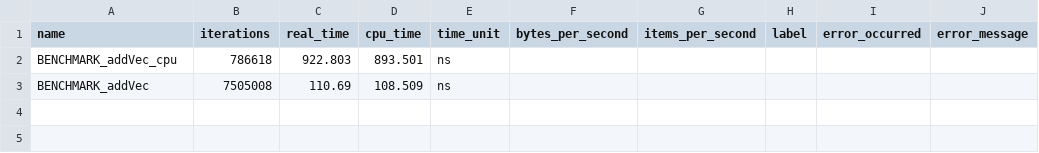
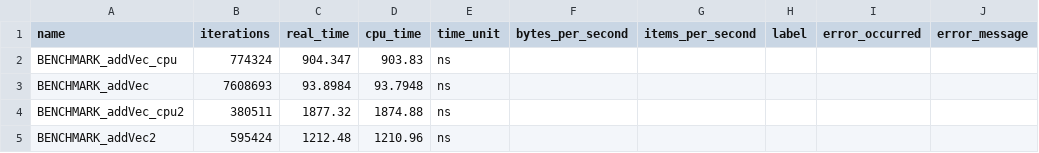
Before and after one commit to TFed555/cuda, a CSV file: work1/benchmarks/results.csv, drawn as a sheet.

```diff
--- a/work1/benchmarks/results.csv
+++ b/work1/benchmarks/results.csv
@@ -1,3 +1,5 @@
 name,iterations,real_time,cpu_time,time_unit,bytes_per_second,items_per_second,label,error_occurred,error_message
-"BENCHMARK_addVec_cpu",786618,922.803,893.501,ns,,,,,
-"BENCHMARK_addVec",7505008,110.69,108.509,ns,,,,,
+"BENCHMARK_addVec_cpu",774324,904.347,903.83,ns,,,,,
+"BENCHMARK_addVec",7608693,93.8984,93.7948,ns,,,,,
+"BENCHMARK_addVec_cpu2",380511,1877.32,1874.88,ns,,,,,
+"BENCHMARK_addVec2",595424,1212.48,1210.96,ns,,,,,
```
Also changed, not shown: 3 other files.
